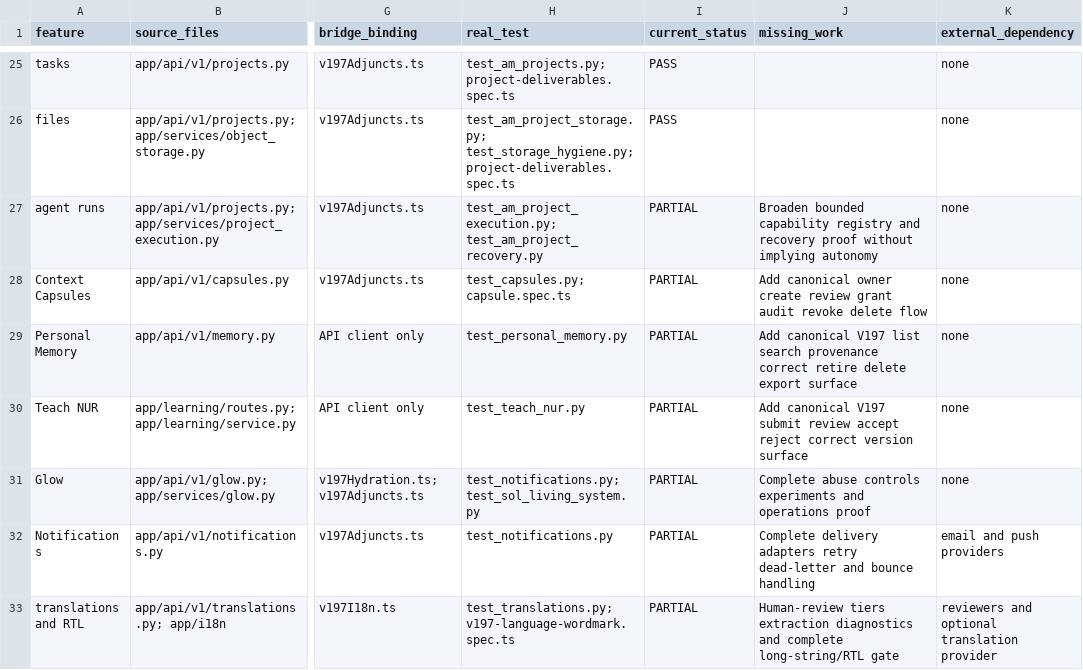
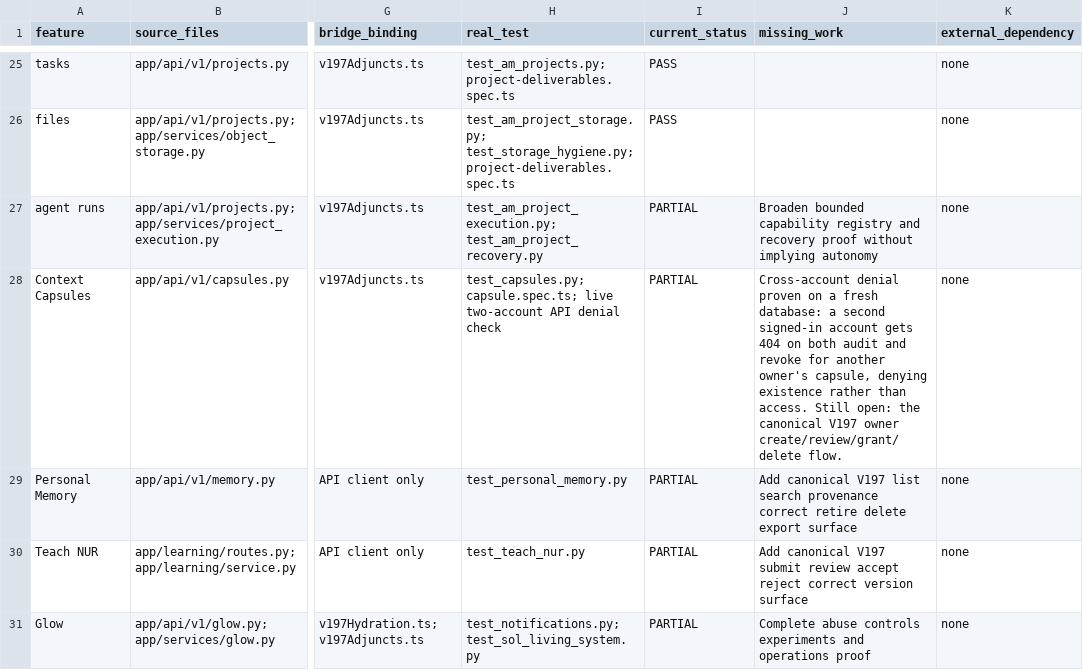
Before and after one commit to am-selenephos/NUR---Latest, a CSV file: docs/completion/CODEX_GAP_MATRIX.csv, drawn as a sheet; only a part is shown, gaps mark what is left out; the shorter side is filled out with more unchanged rows; the diff names each change by its address in the sheet, - before the commit and + after, or states it on an @@ line.

```diff
--- a/docs/completion/CODEX_GAP_MATRIX.csv
+++ b/docs/completion/CODEX_GAP_MATRIX.csv
-H28 (real_test): test_capsules.py; capsule.spec.ts
+H28 (real_test): test_capsules.py; capsule.spec.ts; live two-account API denial check
-J28 (missing_work): Add canonical owner create review grant audit revoke delete flow
+J28 (missing_work): Cross-account denial proven on a fresh database: a second signed-in account gets 404 on both audit and revoke for another owner's capsule, denying existence rather than access. Still open: the canonical V197 owner create/review/grant/delete flow.
```
